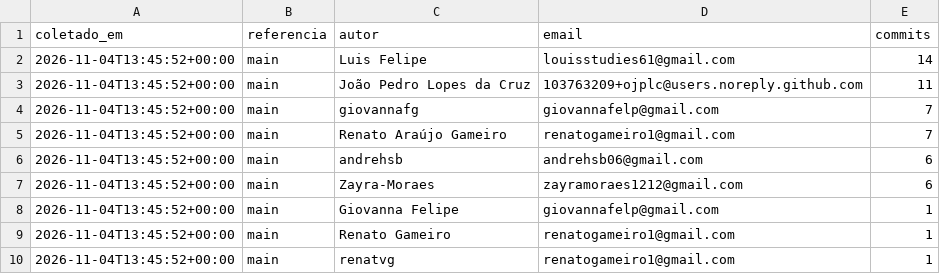
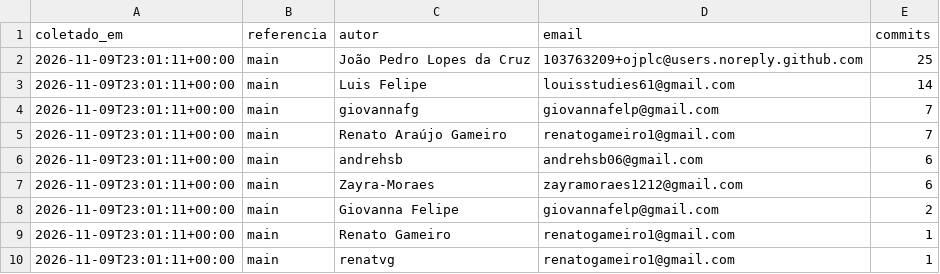
Before and after one commit to FCTE-Qualidade-de-Software-1/2026-2_T02_ADA_LOVELACE, a CSV file: docs/gestao/dados/membros-commits.csv, drawn as a sheet.

```diff
--- a/docs/gestao/dados/membros-commits.csv
+++ b/docs/gestao/dados/membros-commits.csv
@@ -1,10 +1,10 @@
 coletado_em,referencia,autor,email,commits
-2026-11-04T13:45:52+00:00,main,Luis Felipe,louisstudies61@gmail.com,14
-2026-11-04T13:45:52+00:00,main,João Pedro Lopes da Cruz,103763209+ojplc@users.noreply.github.com,11
-2026-11-04T13:45:52+00:00,main,giovannafg,giovannafelp@gmail.com,7
-2026-11-04T13:45:52+00:00,main,Renato Araújo Gameiro,renatogameiro1@gmail.com,7
-2026-11-04T13:45:52+00:00,main,andrehsb,andrehsb06@gmail.com,6
-2026-11-04T13:45:52+00:00,main,Zayra-Moraes,zayramoraes1212@gmail.com,6
-2026-11-04T13:45:52+00:00,main,Giovanna Felipe,giovannafelp@gmail.com,1
-2026-11-04T13:45:52+00:00,main,Renato Gameiro,renatogameiro1@gmail.com,1
-2026-11-04T13:45:52+00:00,main,renatvg,renatogameiro1@gmail.com,1
+2026-11-09T23:01:11+00:00,main,João Pedro Lopes da Cruz,103763209+ojplc@users.noreply.github.com,25
+2026-11-09T23:01:11+00:00,main,Luis Felipe,louisstudies61@gmail.com,14
+2026-11-09T23:01:11+00:00,main,giovannafg,giovannafelp@gmail.com,7
+2026-11-09T23:01:11+00:00,main,Renato Araújo Gameiro,renatogameiro1@gmail.com,7
+2026-11-09T23:01:11+00:00,main,andrehsb,andrehsb06@gmail.com,6
+2026-11-09T23:01:11+00:00,main,Zayra-Moraes,zayramoraes1212@gmail.com,6
+2026-11-09T23:01:11+00:00,main,Giovanna Felipe,giovannafelp@gmail.com,2
+2026-11-09T23:01:11+00:00,main,Renato Gameiro,renatogameiro1@gmail.com,1
+2026-11-09T23:01:11+00:00,main,renatvg,renatogameiro1@gmail.com,1
```
Also changed, not shown: 1 other file.
